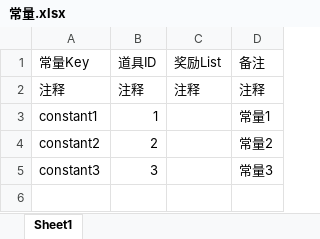
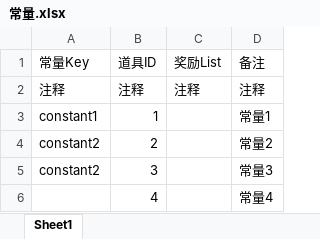
Before and after one commit to quanchangnai/quan, an Excel workbook: quan.java/config/excel/常量.xlsx, sheet Sheet1, drawn as a sheet; values as stored, in another font and other column widths than the file's, no borders; the diff names each change by its address in the sheet, - before the commit and + after, or states it on an @@ line.

```diff
--- a/quan.java/config/excel/常量.xlsx (sheet Sheet1)
+++ b/quan.java/config/excel/常量.xlsx (sheet Sheet1)
-A5 (常量Key): constant3
+A5 (常量Key): constant2
+row 6:  | 4 |  | 常量4
```
Also changed, not shown: 8 other files.
